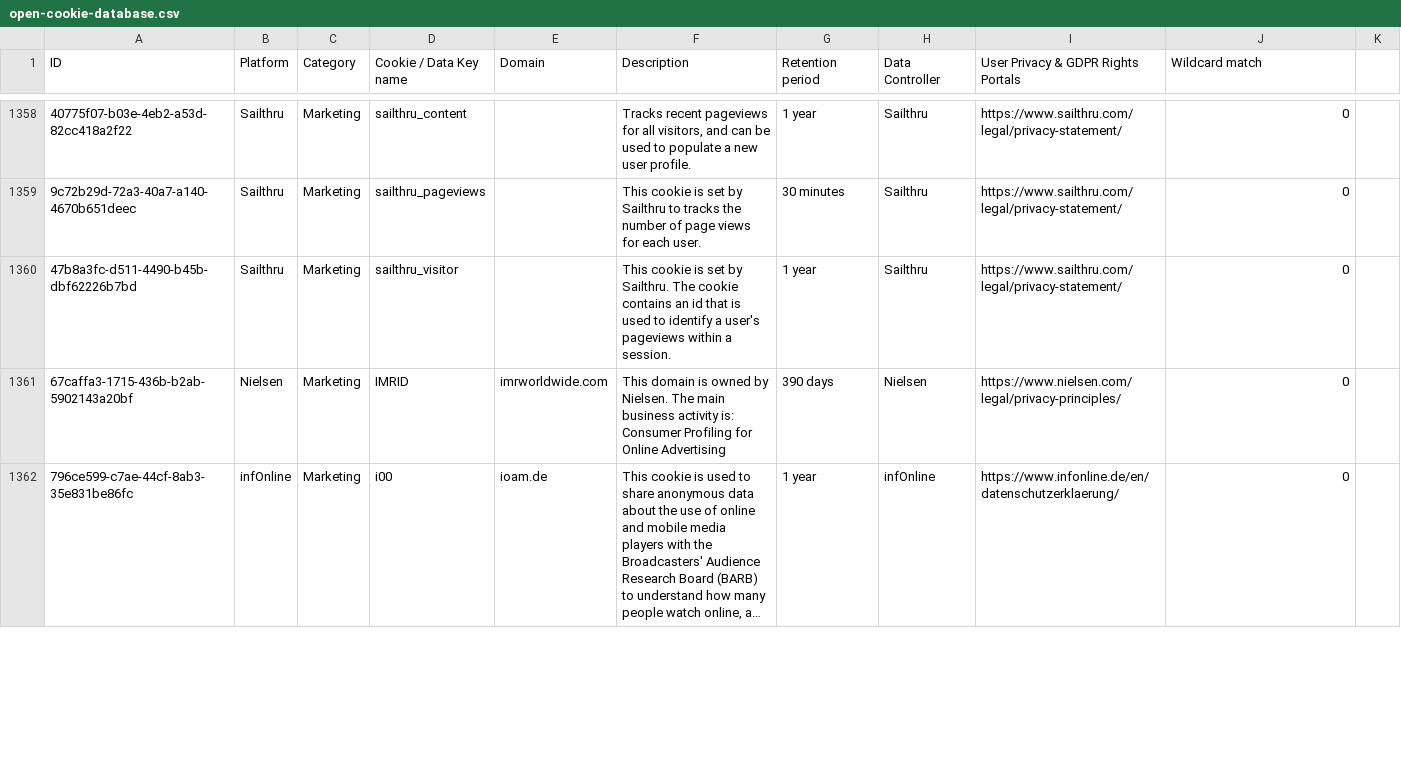
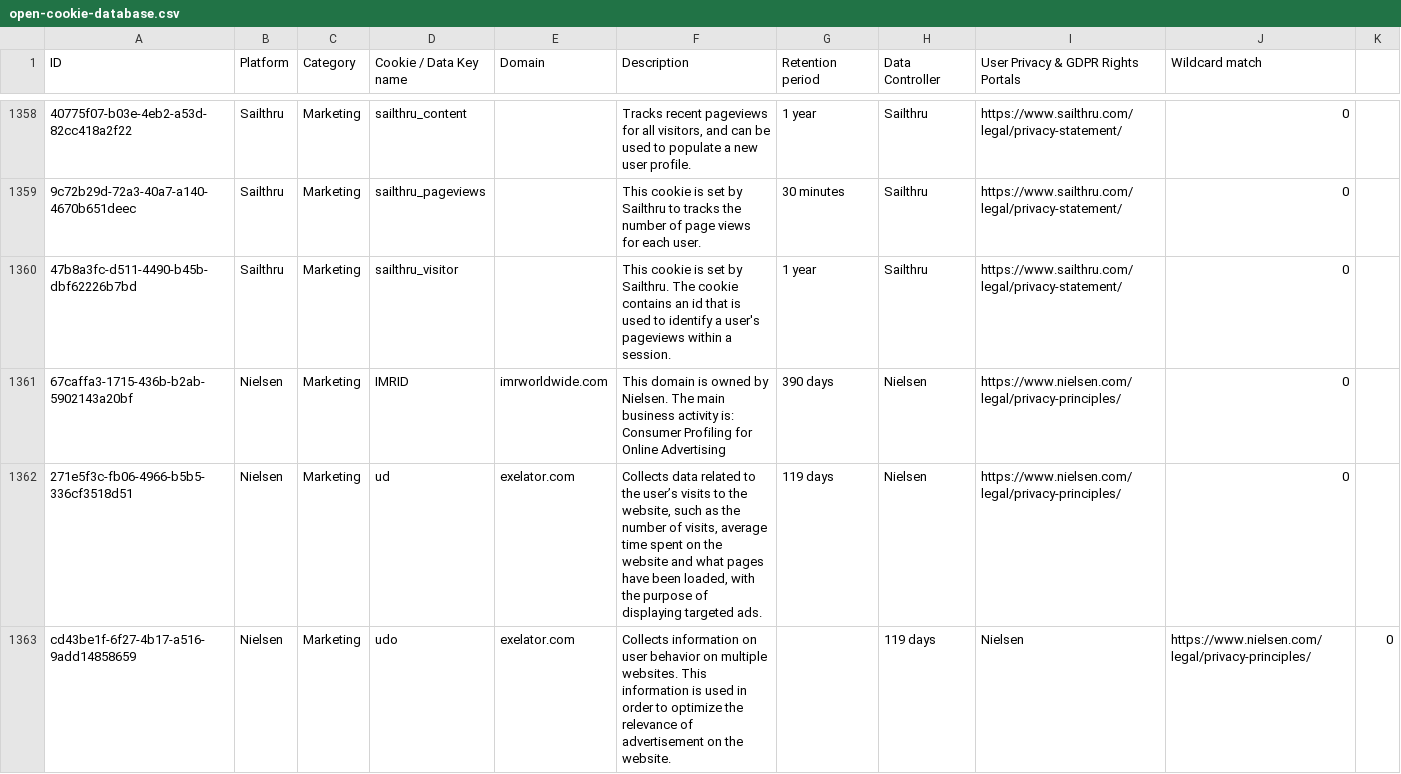
Before and after one commit to jkwakman/Open-Cookie-Database, a CSV file: open-cookie-database.csv, drawn as a sheet; only a part is shown, gaps mark what is left out; the shorter side is filled out with more unchanged rows; long unchanged cells end in …; the diff covers the shown part only; the diff names each change by its address in the sheet, - before the commit and + after, or states it on an @@ line.

Commit message:
Added Nielsen cookies

```diff
--- a/open-cookie-database.csv
+++ b/open-cookie-database.csv
+row 1362: 271e5f3c-fb06-4966-b5b5-336cf3518d51 | Nielsen | Marketing | ud | exelator.com | Collects data related to the user’s visits to the website, such as the number of visits, average time spent on the website and what pages have been loaded, with the purpose of displaying targeted ads. | 119 days | Nielsen | https://www.nielsen.com/legal/privacy-principles/ | 0
+row 1363: cd43be1f-6f27-4b17-a516-9add14858659 | Nielsen | Marketing | udo | exelator.com | Collects information on user behavior on multiple websites. This information is used in order to optimize the relevance of advertisement on the website. |  | 119 days | Nielsen | https://www.nielsen.com/legal/privacy-principles/ | 0
```
Also changed, not shown: 1 added row elsewhere in this file.
